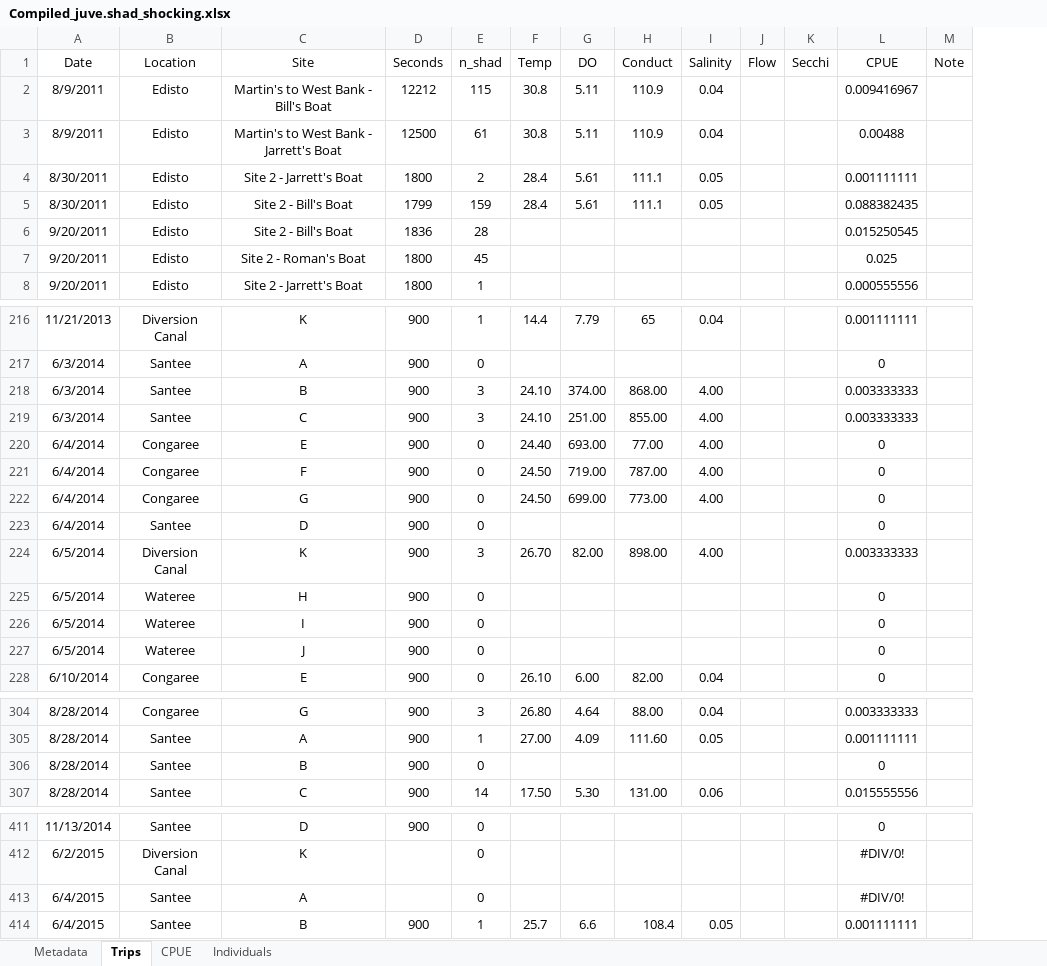
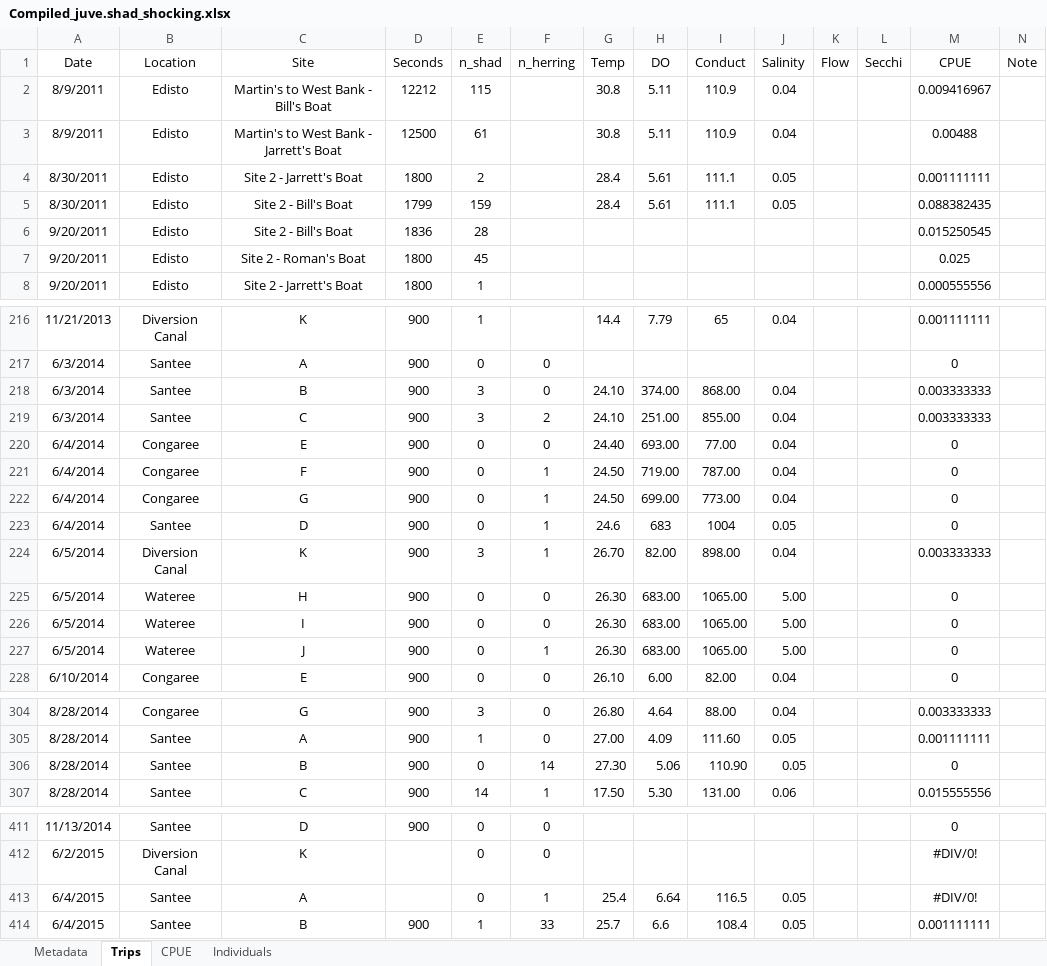
Before and after one commit to K-Hoffstats/JAI, an Excel workbook: Compiled_juve.shad_shocking.xlsx, sheet Trips, drawn as a sheet; only a part is shown, gaps mark what is left out; values as stored, in another font and other column widths than the file's, no borders; addresses are those after the commit; the diff covers the shown part only; the diff names each change by its address in the sheet, - before the commit and + after, or states it on an @@ line.

Commit message:
Add files via upload

```diff
--- a/Compiled_juve.shad_shocking.xlsx (sheet Trips)
+++ b/Compiled_juve.shad_shocking.xlsx (sheet Trips)
+column F (n_herring), rows 217-228: 0 | 0 | 2 | 0 | 1 | 1 | 1 | 1 | 0 | 0 | 1 | 0; rows 304-307: 0 | 0 | 14 | 1; rows 411-414: 0 | 0 | 1 | 33
-J218:J222 (Salinity): 4.00
+J218:J222 (Salinity): 0.04
-G223 (Temp): (empty)
+G223 (Temp): 24.6
-H223 (DO): (empty)
+H223 (DO): 683
-I223 (Conduct): (empty)
+I223 (Conduct): 1004
-J223 (Salinity): (empty)
+J223 (Salinity): 0.05
-J224 (Salinity): 4.00
+J224 (Salinity): 0.04
-G225:G227 (Temp): (empty)
+G225:G227 (Temp): 26.30
-H225:H227 (DO): (empty)
+H225:H227 (DO): 683.00
-I225:I227 (Conduct): (empty)
+I225:I227 (Conduct): 1065.00
-J225:J227 (Salinity): (empty)
+J225:J227 (Salinity): 5.00
-G306 (Temp): (empty)
+G306 (Temp): 27.30
-H306 (DO): (empty)
+H306 (DO): 5.06
-I306 (Conduct): (empty)
+I306 (Conduct): 110.90
-J306 (Salinity): (empty)
+J306 (Salinity): 0.05
-G413 (Temp): (empty)
+G413 (Temp): 25.4
-H413 (DO): (empty)
+H413 (DO): 6.64
-I413 (Conduct): (empty)
+I413 (Conduct): 116.5
-J413 (Salinity): (empty)
+J413 (Salinity): 0.05
```
Also changed, not shown: 4 edited cells elsewhere in this sheet, sheet CPUE.
